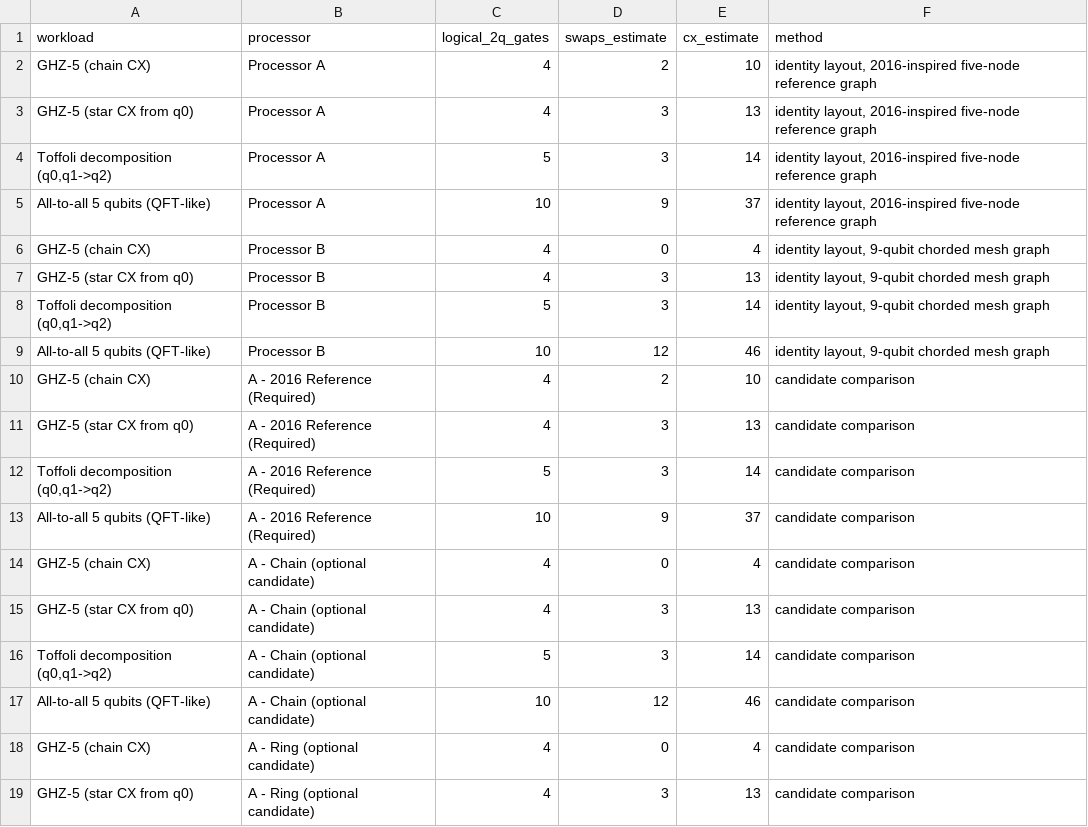
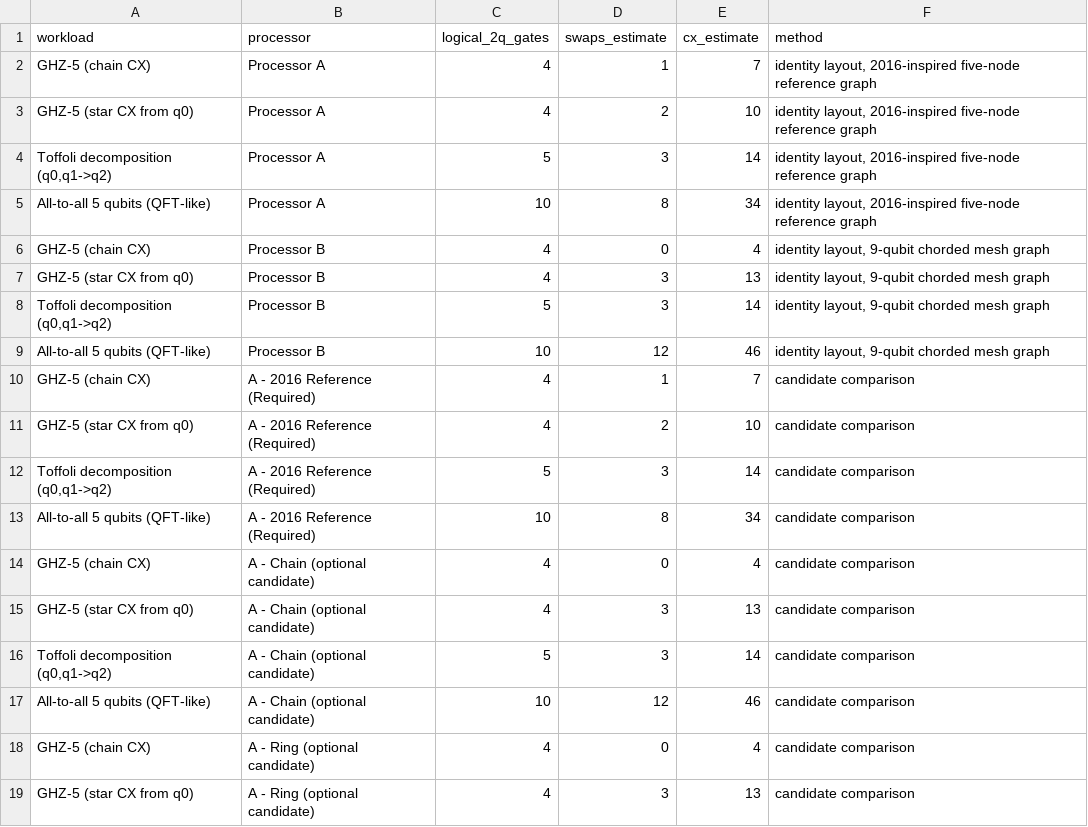
Before and after one commit to debjitkuton/_qiskit_hackathon_, a CSV file: results/tables/routing_estimate.csv, drawn as a sheet; only a part is shown.

Commit message:
feat(quantum): update Processor A coupling map to (0-1, 1-2, 1-3, 3-4) matching diagram
- Update coupling_map in processor_A.json and src/routing.py to [[0, 1], [1, 2], [1, 3], [3, 4]]
- Update node coordinate positioning in src/visualization.py to match exact diagram geometry
- Re-run Qiskit Aer transpilation and simulation (circuit depth 9, 1 SWAP, noisy success rate 0.9321)
- Re-run T1/T2 thermal relaxation sweep and update all results tables and figures
- Synchronize documentation across README.md, report.md, docs/ai, and main.ipynb

```diff
--- a/results/tables/routing_estimate.csv
+++ b/results/tables/routing_estimate.csv
@@ -1,6 +1,6 @@
 workload,processor,logical_2q_gates,swaps_estimate,cx_estimate,method
-GHZ-5 (chain CX),Processor A,4,2,10,"identity layout, 2016-inspired five-node reference graph"
-GHZ-5 (star CX from q0),Processor A,4,3,13,"identity layout, 2016-inspired five-node reference graph"
+GHZ-5 (chain CX),Processor A,4,1,7,"identity layout, 2016-inspired five-node reference graph"
+GHZ-5 (star CX from q0),Processor A,4,2,10,"identity layout, 2016-inspired five-node reference graph"
 "Toffoli decomposition (q0,q1->q2)",Processor A,5,3,14,"identity layout, 2016-inspired five-node reference graph"
-All-to-all 5 qubits (QFT-like),Processor A,10,9,37,"identity layout, 2016-inspired five-node reference graph"
+All-to-all 5 qubits (QFT-like),Processor A,10,8,34,"identity layout, 2016-inspired five-node reference graph"
 GHZ-5 (chain CX),Processor B,4,0,4,"identity layout, 9-qubit chorded mesh graph"
@@ -9,6 +9,6 @@ GHZ-5 (star CX from q0),Processor B,4,3,13,"identity layout, 9-qubit chorded mes
 All-to-all 5 qubits (QFT-like),Processor B,10,12,46,"identity layout, 9-qubit chorded mesh graph"
-GHZ-5 (chain CX),A - 2016 Reference (Required),4,2,10,candidate comparison
-GHZ-5 (star CX from q0),A - 2016 Reference (Required),4,3,13,candidate comparison
+GHZ-5 (chain CX),A - 2016 Reference (Required),4,1,7,candidate comparison
+GHZ-5 (star CX from q0),A - 2016 Reference (Required),4,2,10,candidate comparison
 "Toffoli decomposition (q0,q1->q2)",A - 2016 Reference (Required),5,3,14,candidate comparison
-All-to-all 5 qubits (QFT-like),A - 2016 Reference (Required),10,9,37,candidate comparison
+All-to-all 5 qubits (QFT-like),A - 2016 Reference (Required),10,8,34,candidate comparison
 GHZ-5 (chain CX),A - Chain (optional candidate),4,0,4,candidate comparison
```
Also changed, not shown: results/tables/architecture_probe.csv, results/tables/t1_t2_sweep.csv, 18 other files.
